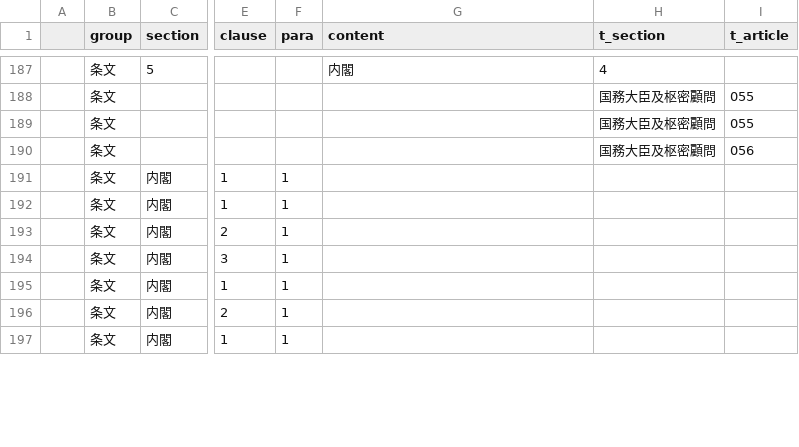
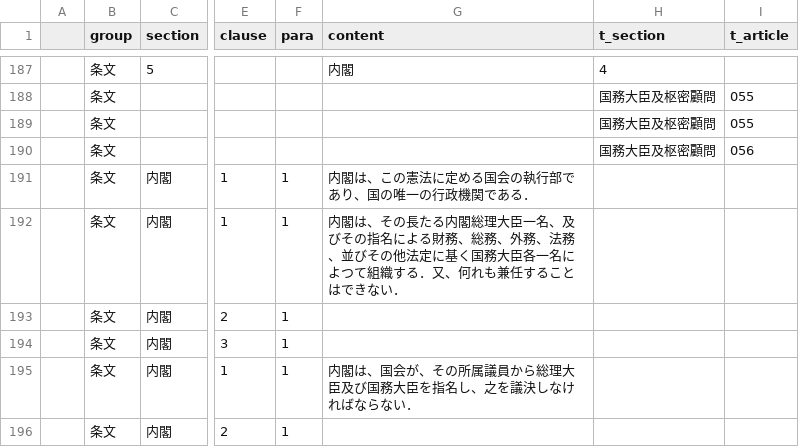
Before and after one commit to xyn9/xyn9.github.com, a CSV file: _data/kenp.csv, drawn as a sheet; only a part is shown, gaps mark what is left out; the diff covers the shown part only; the diff names each change by its address in the sheet, - before the commit and + after, or states it on an @@ line.

```diff
--- a/_data/kenp.csv
+++ b/_data/kenp.csv
-G191 (content): (empty)
+G191 (content): 内閣は、この憲法に定める国会の執行部であり、国の唯一の行政機関である．
-G192 (content): (empty)
+G192 (content): 内閣は、その長たる内閣総理大臣一名、及びその指名による財務、総務、外務、法務、並びその他法定に基く国務大臣各一名によつて組織する．又、何れも兼任することはできない．
-G195 (content): (empty)
+G195 (content): 内閣は、国会が、その所属議員から総理大臣及び国務大臣を指名し、之を議決しなければならない．
@@ row 197 moved to row 206: 条文 @@
```
Also changed, not shown: 2 added rows, 3 removed rows, 2 moved rows and 5 edited cells elsewhere in this file, 2 other files.
